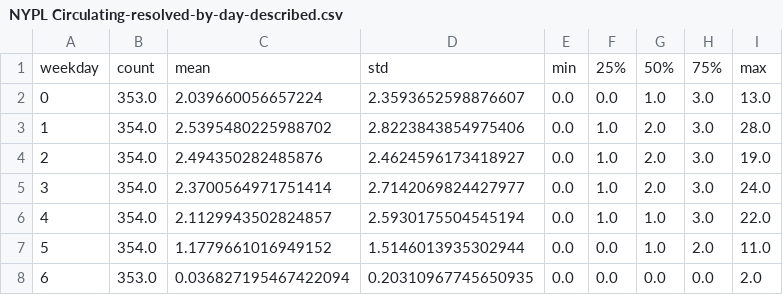
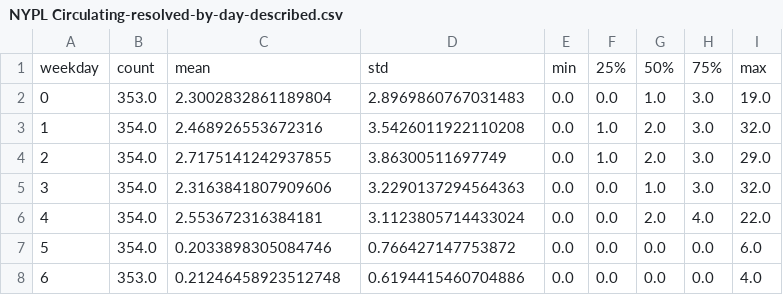
Before and after one commit to BookOps-CAT/tickets-analysis, a CSV file: data-display/NYPL Circulating-resolved-by-day-described.csv, drawn as a sheet.

```diff
--- a/data-display/NYPL Circulating-resolved-by-day-described.csv
+++ b/data-display/NYPL Circulating-resolved-by-day-described.csv
@@ -1,8 +1,8 @@
 weekday,count,mean,std,min,25%,50%,75%,max
-0,353.0,2.039660056657224,2.3593652598876607,0.0,0.0,1.0,3.0,13.0
-1,354.0,2.5395480225988702,2.8223843854975406,0.0,1.0,2.0,3.0,28.0
-2,354.0,2.494350282485876,2.4624596173418927,0.0,1.0,2.0,3.0,19.0
-3,354.0,2.3700564971751414,2.7142069824427977,0.0,1.0,2.0,3.0,24.0
-4,354.0,2.1129943502824857,2.5930175504545194,0.0,1.0,1.0,3.0,22.0
-5,354.0,1.1779661016949152,1.5146013935302944,0.0,0.0,1.0,2.0,11.0
-6,353.0,0.036827195467422094,0.20310967745650935,0.0,0.0,0.0,0.0,2.0
+0,353.0,2.3002832861189804,2.8969860767031483,0.0,0.0,1.0,3.0,19.0
+1,354.0,2.468926553672316,3.5426011922110208,0.0,1.0,2.0,3.0,32.0
+2,354.0,2.7175141242937855,3.86300511697749,0.0,1.0,2.0,3.0,29.0
+3,354.0,2.3163841807909606,3.2290137294564363,0.0,0.0,1.0,3.0,32.0
+4,354.0,2.553672316384181,3.1123805714433024,0.0,0.0,2.0,4.0,22.0
+5,354.0,0.2033898305084746,0.766427147753872,0.0,0.0,0.0,0.0,6.0
+6,353.0,0.21246458923512748,0.6194415460704886,0.0,0.0,0.0,0.0,4.0
```
Also changed, not shown: data-display/BPL Circulating-resolved-by-date.csv, data-display/BPL Circulating-resolved-by-day-described.csv, 17 other files.
